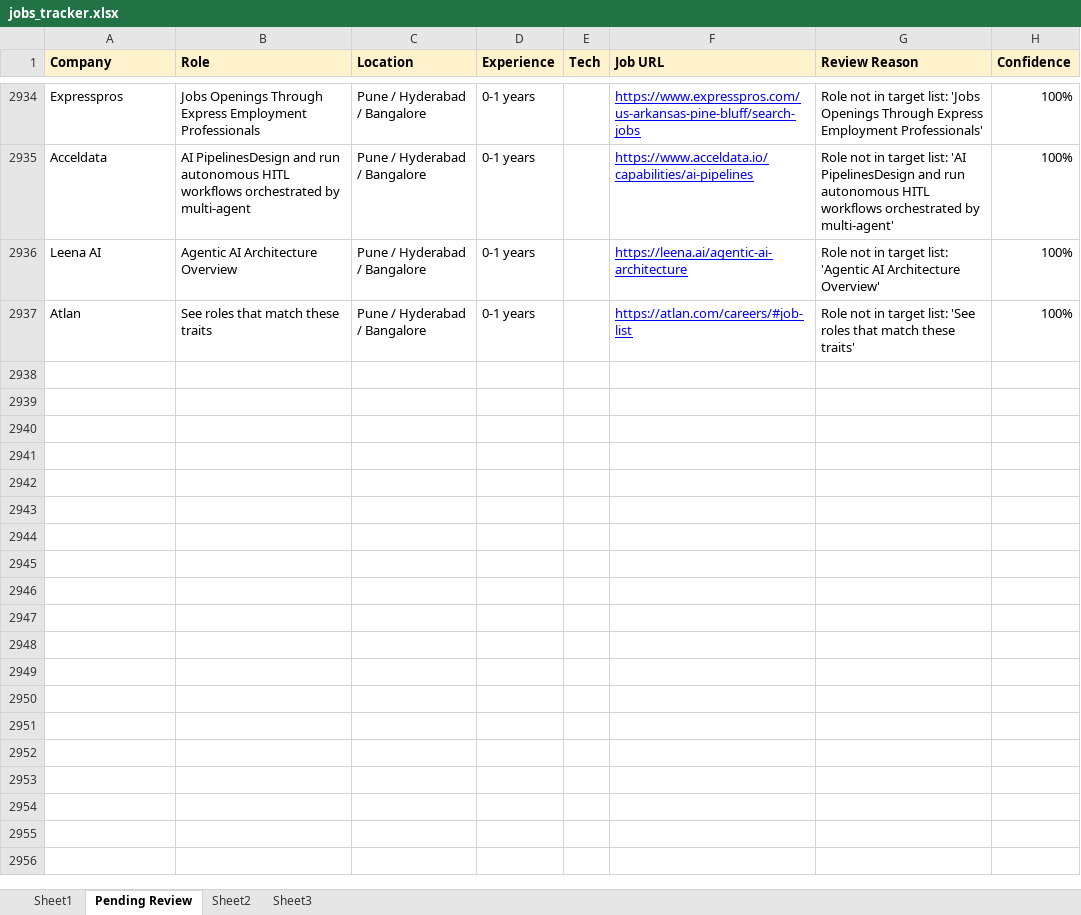
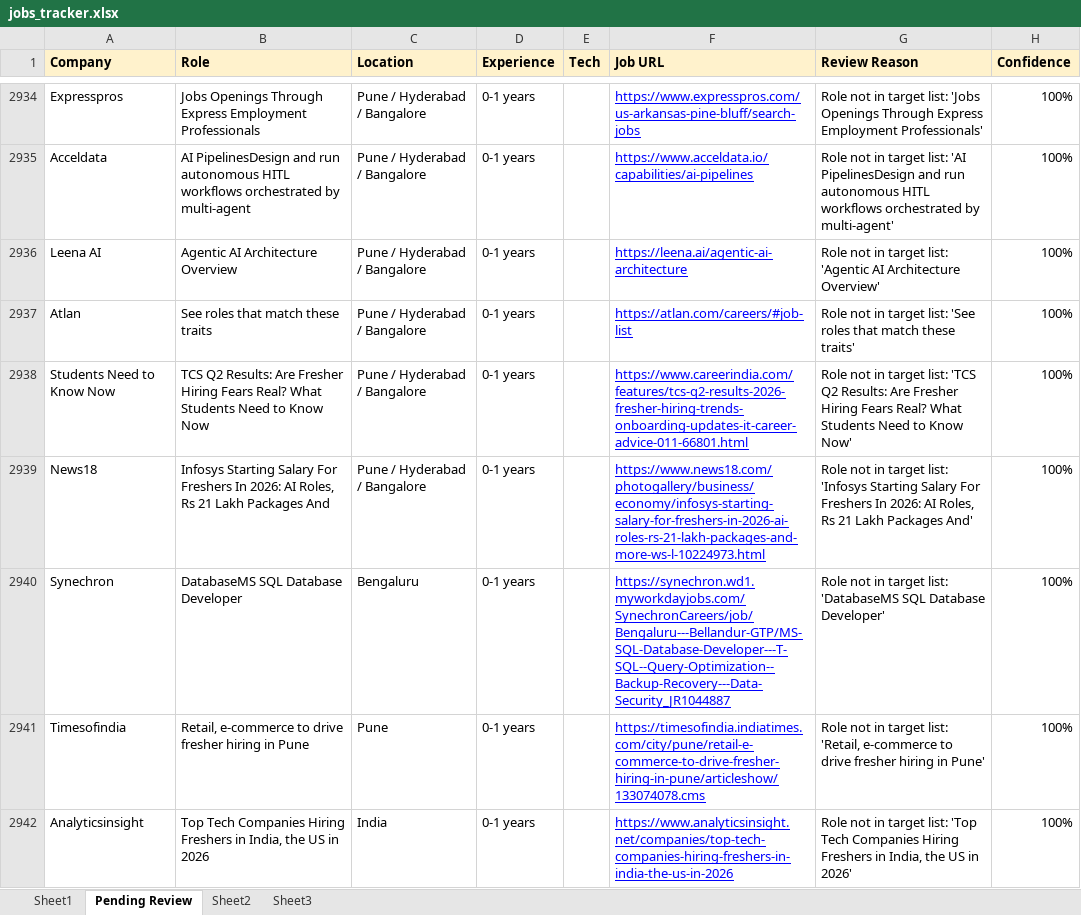
Before and after one commit to dhananjaykr9/job_agent, an Excel workbook: jobs_tracker.xlsx, sheet Pending Review, drawn as a sheet; only a part is shown, gaps mark what is left out; values as stored, in another font and other column widths than the file's, no borders; the diff covers the shown part only; the diff names each change by its address in the sheet, - before the commit and + after, or states it on an @@ line.

```diff
--- a/jobs_tracker.xlsx (sheet Pending Review)
+++ b/jobs_tracker.xlsx (sheet Pending Review)
+row 2938: Students Need to Know Now | TCS Q2 Results: Are Fresher Hiring Fears Real? What Students Need to Know Now | Pune / Hyderabad / Bangalore | 0-1 years |  | https://www.careerindia.com/features/tcs-q2-results-2026-fresher-hiring-trends-onboarding-updates-it-career-advice-011-66801.html | Role not in target list: 'TCS Q2 Results: Are Fresher Hiring Fears Real? What Students Need to Know Now' | 100%
+row 2939: News18 | Infosys Starting Salary For Freshers In 2026: AI Roles, Rs 21 Lakh Packages And | Pune / Hyderabad / Bangalore | 0-1 years |  | https://www.news18.com/photogallery/business/economy/infosys-starting-salary-for-freshers-in-2026-ai-roles-rs-21-lakh-packages-and-more-ws-l-10224973.html | Role not in target list: 'Infosys Starting Salary For Freshers In 2026: AI Roles, Rs 21 Lakh Packages And' | 100%
+row 2940: Synechron | DatabaseMS SQL Database Developer | Bengaluru | 0-1 years |  | https://synechron.wd1.myworkdayjobs.com/SynechronCareers/job/Bengaluru---Bellandur-GTP/MS-SQL-Database-Developer---T-SQL--Query-Optimization--Backup-Recovery---Data-Security_JR1044887 | Role not in target list: 'DatabaseMS SQL Database Developer' | 100%
+row 2941: Timesofindia | Retail, e-commerce to drive fresher hiring in Pune | Pune | 0-1 years |  | https://timesofindia.indiatimes.com/city/pune/retail-e-commerce-to-drive-fresher-hiring-in-pune/articleshow/133074078.cms | Role not in target list: 'Retail, e-commerce to drive fresher hiring in Pune' | 100%
+row 2942: Analyticsinsight | Top Tech Companies Hiring Freshers in India, the US in 2026 | India | 0-1 years |  | https://www.analyticsinsight.net/companies/top-tech-companies-hiring-freshers-in-india-the-us-in-2026 | Role not in target list: 'Top Tech Companies Hiring Freshers in India, the US in 2026' | 100%
```
Also changed, not shown: 38 added rows elsewhere in this sheet, sheet Sheet1, 1 other file.
